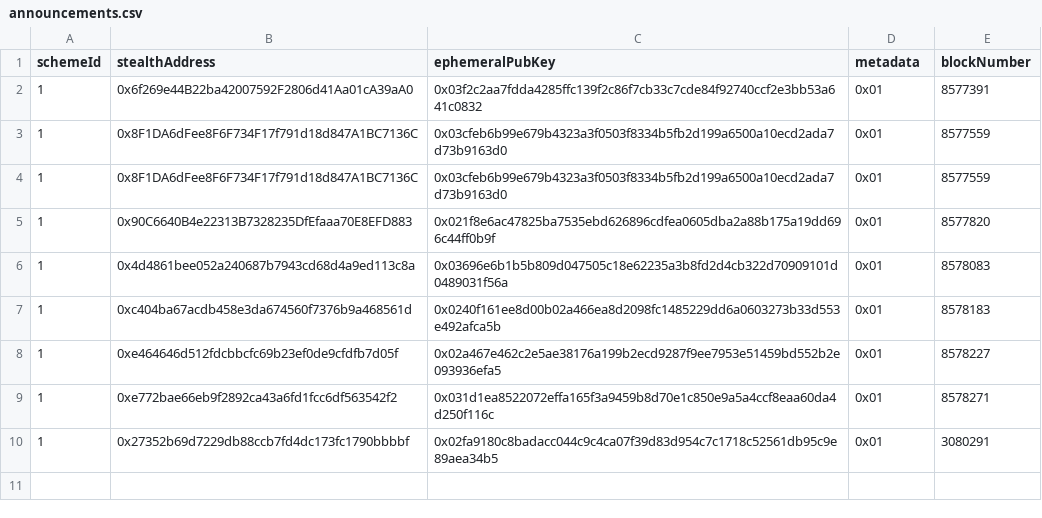
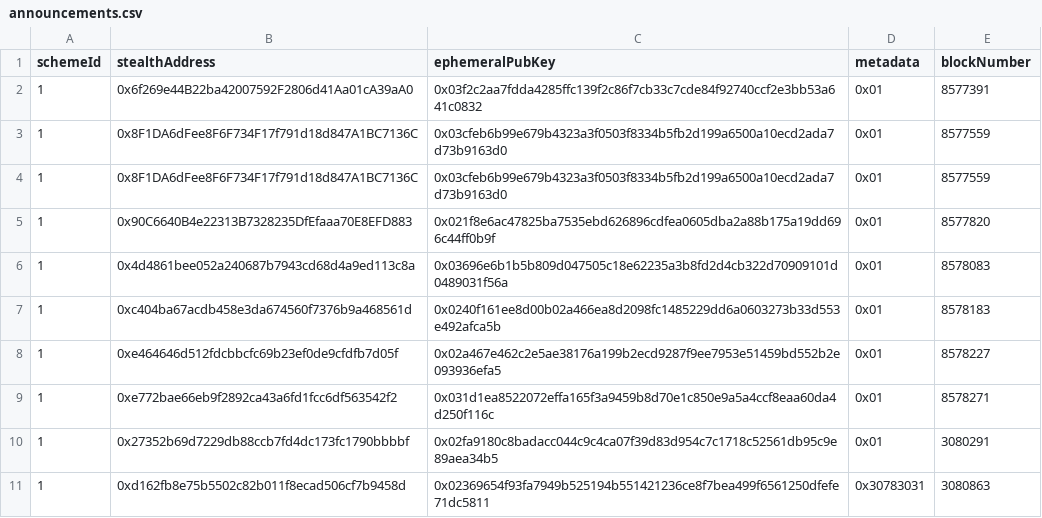
Before and after one commit to nerolation/stealth-announcements, a CSV file: announcements.csv, drawn as a sheet; the diff names each change by its address in the sheet, - before the commit and + after, or states it on an @@ line.

Commit message:
update progress

```diff
--- a/announcements.csv
+++ b/announcements.csv
+row 11: 1 | 0xd162fb8e75b5502c82b011f8ecad506cf7b9458d | 0x02369654f93fa7949b525194b551421236ce8f7bea499f6561250dfefe71dc5811 | 0x30783031 | 3080863
```
